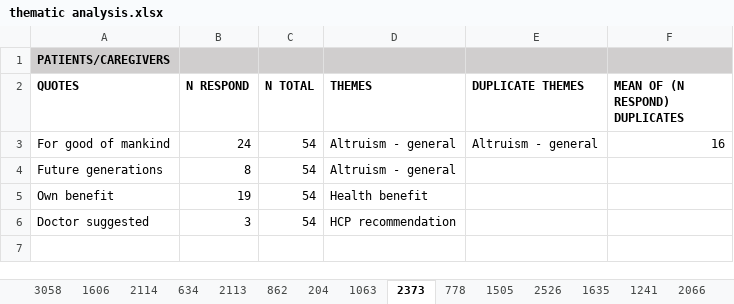
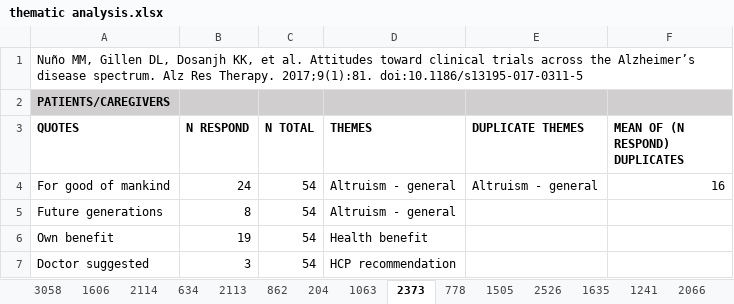
Before and after one commit to daphneweemering/trial-participation, an Excel workbook: review/thematic analysis.xlsx, sheet 2373, drawn as a sheet; values as stored, in another font and other column widths than the file's, no borders; conditional formats not drawn; the diff names each change by its address in the sheet, - before the commit and + after, or states it on an @@ line.

```diff
--- a/review/thematic analysis.xlsx (sheet 2373)
+++ b/review/thematic analysis.xlsx (sheet 2373)
+row 1: Nuño MM, Gillen DL, Dosanjh KK, et al. Attitudes toward clinical trials across the Alzheimer’s disease spectrum. Alz Res Therapy. 2017;9(1):81. doi:10.1186/s13195-017-0311-5
```
Also changed, not shown: sheet Marquez, sheet 204, sheet 1505, sheet 875, sheet 1601, sheet 1606, 29 more sheets.
